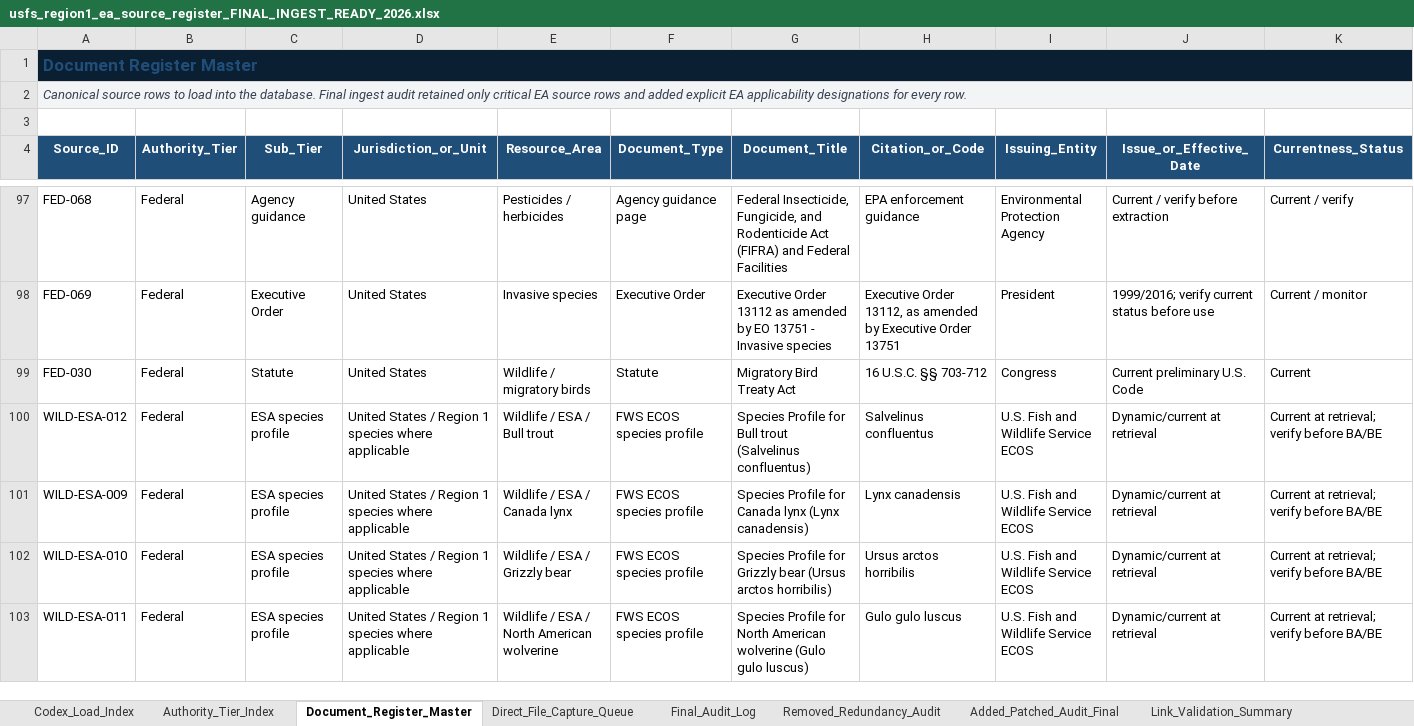
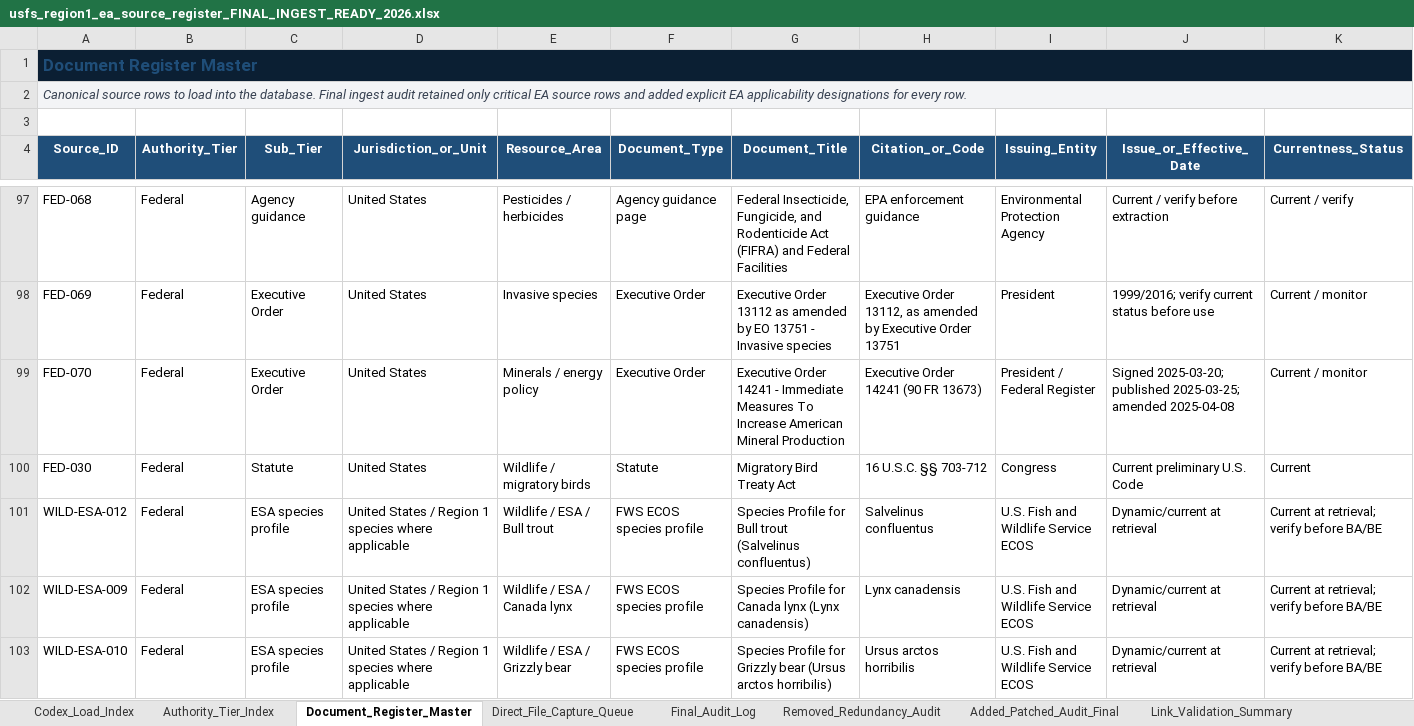
Before and after one commit to chunkstand/r1_EA_compliance, an Excel workbook: usfs_region1_ea_source_register_FINAL_INGEST_READY_2026.xlsx, sheet Document_Register_Master, drawn as a sheet; only a part is shown, gaps mark what is left out; the shorter side is filled out with more unchanged rows; values as stored, in another font and other column widths than the file's, no borders; table styles not drawn; rows hold the shown columns only; the diff names each change by its address in the sheet, - before the commit and + after, or states it on an @@ line.

Commit message:
Reduce minerals current-source gap

```diff
--- a/usfs_region1_ea_source_register_FINAL_INGEST_READY_2026.xlsx (sheet Document_Register_Master)
+++ b/usfs_region1_ea_source_register_FINAL_INGEST_READY_2026.xlsx (sheet Document_Register_Master)
+row 99: FED-070 | Federal | Executive Order | United States | Minerals / energy policy | Executive Order | Executive Order 14241 - Immediate Measures To Increase American Mineral Production | Executive Order 14241 (90 FR 13673) | President / Federal Register | Signed 2025-03-20; published 2025-03-25; amended 2025-04-08 | Current / monitor
```
Also changed, not shown: sheet Added_Patched_Audit_Final, sheet Link_Validation_Summary, sheet Final_Ingest_Certification_2026, sheet Authority_Tier_Index, sheet Codex_Load_Index, sheet Applicability_By_Tier, 14 other files.
